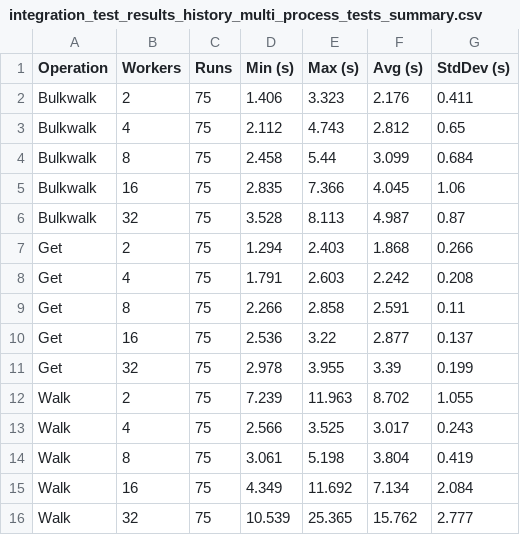
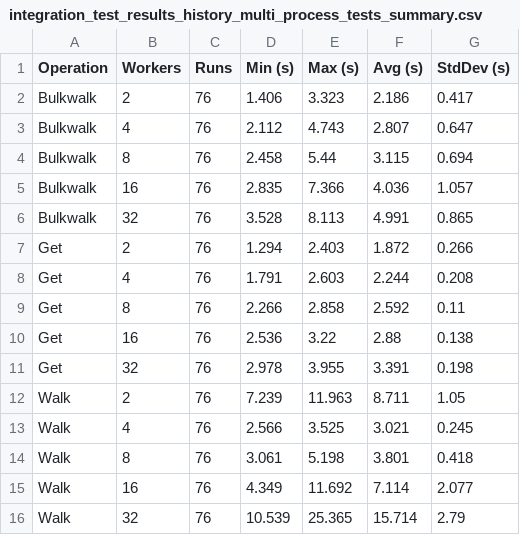
Before and after one commit to carlkidcrypto/ezsnmp, a CSV file: analysis/data/integration_test_results_history_multi_process_tests_summary.csv, drawn as a sheet.

```diff
--- a/analysis/data/integration_test_results_history_multi_process_tests_summary.csv
+++ b/analysis/data/integration_test_results_history_multi_process_tests_summary.csv
@@ -1,16 +1,16 @@
 Operation,Workers,Runs,Min (s),Max (s),Avg (s),StdDev (s)
-Bulkwalk,2,75,1.406,3.323,2.176,0.411
-Bulkwalk,4,75,2.112,4.743,2.812,0.65
-Bulkwalk,8,75,2.458,5.44,3.099,0.684
-Bulkwalk,16,75,2.835,7.366,4.045,1.06
-Bulkwalk,32,75,3.528,8.113,4.987,0.87
-Get,2,75,1.294,2.403,1.868,0.266
-Get,4,75,1.791,2.603,2.242,0.208
-Get,8,75,2.266,2.858,2.591,0.11
-Get,16,75,2.536,3.22,2.877,0.137
-Get,32,75,2.978,3.955,3.39,0.199
-Walk,2,75,7.239,11.963,8.702,1.055
-Walk,4,75,2.566,3.525,3.017,0.243
-Walk,8,75,3.061,5.198,3.804,0.419
-Walk,16,75,4.349,11.692,7.134,2.084
-Walk,32,75,10.539,25.365,15.762,2.777
+Bulkwalk,2,76,1.406,3.323,2.186,0.417
+Bulkwalk,4,76,2.112,4.743,2.807,0.647
+Bulkwalk,8,76,2.458,5.44,3.115,0.694
+Bulkwalk,16,76,2.835,7.366,4.036,1.057
+Bulkwalk,32,76,3.528,8.113,4.991,0.865
+Get,2,76,1.294,2.403,1.872,0.266
+Get,4,76,1.791,2.603,2.244,0.208
+Get,8,76,2.266,2.858,2.592,0.11
+Get,16,76,2.536,3.22,2.88,0.138
+Get,32,76,2.978,3.955,3.391,0.198
+Walk,2,76,7.239,11.963,8.711,1.05
+Walk,4,76,2.566,3.525,3.021,0.245
+Walk,8,76,3.061,5.198,3.801,0.418
+Walk,16,76,4.349,11.692,7.114,2.077
+Walk,32,76,10.539,25.365,15.714,2.79
```
Also changed, not shown: analysis/data/integration_test_results_history_fd_summary.csv, analysis/data/integration_test_results_history_multi_thread_tests_summary.csv, 7 other files.
